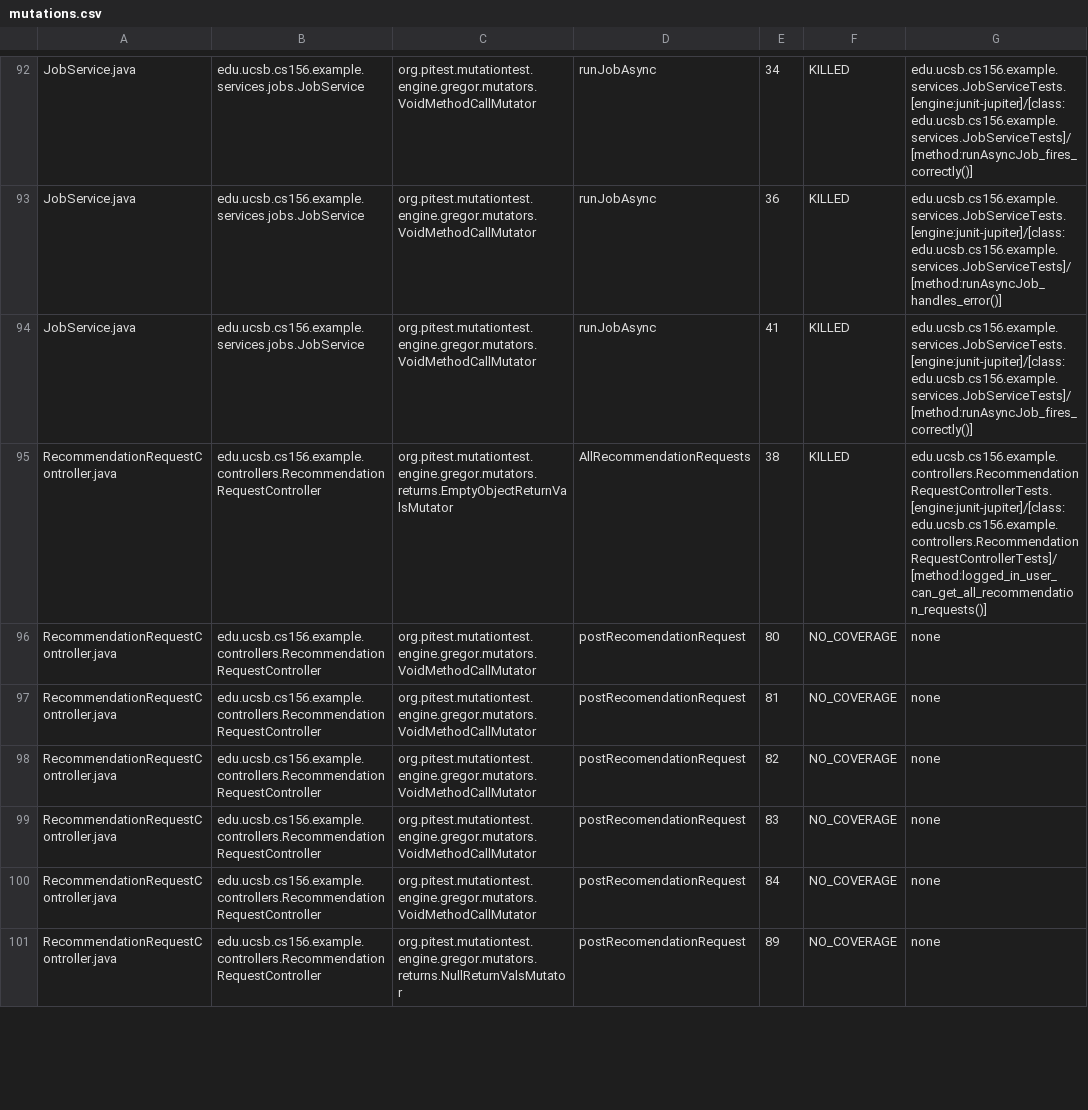
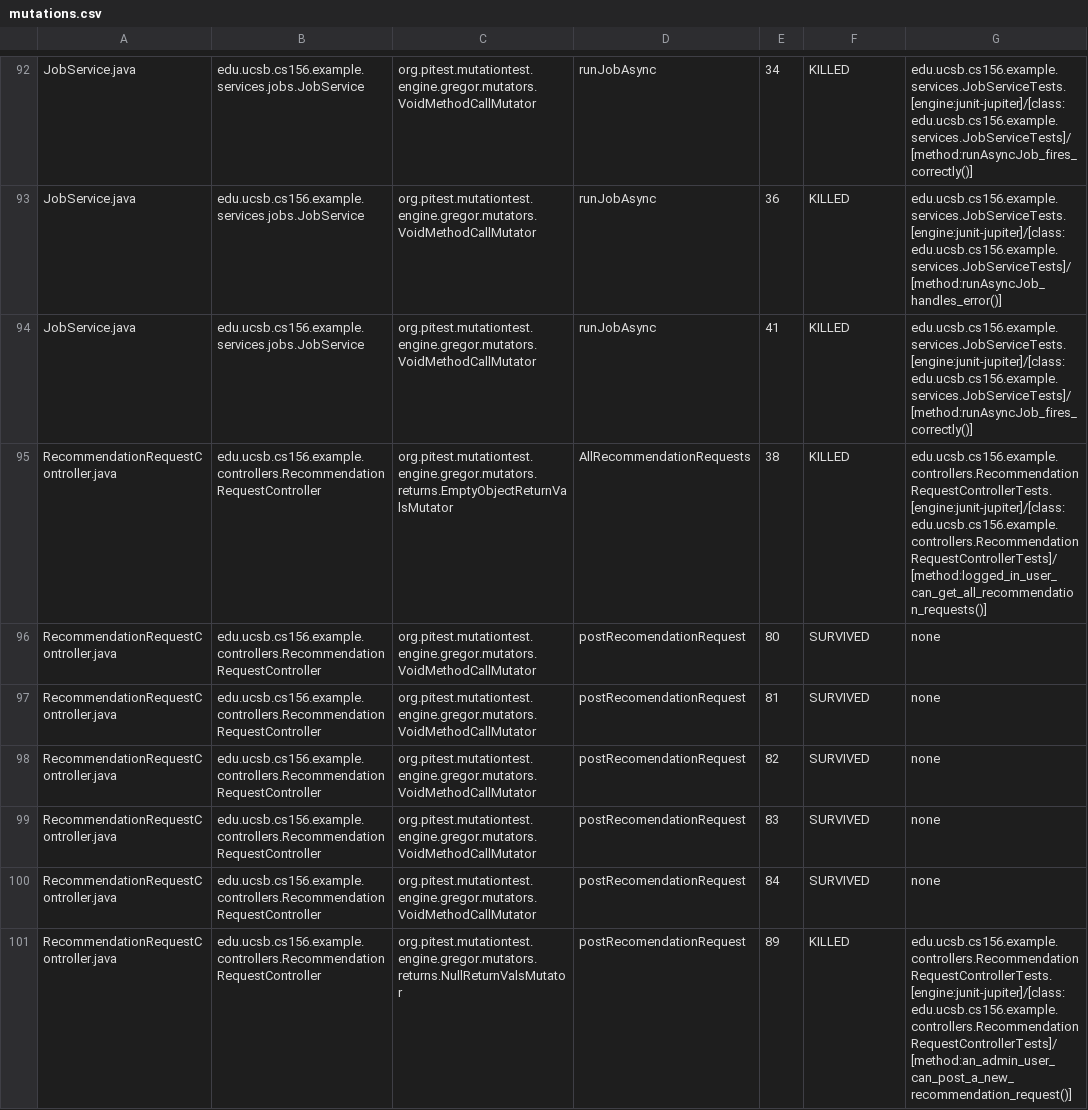
Before and after one commit to ucsb-cs156-s26/team01-s26-16, a CSV file: prs/56/pitest/mutations.csv, drawn as a sheet; only a part is shown, gaps mark what is left out; the diff covers the shown part only.

Commit message:
Deploying to gh-pages from @ ucsb-cs156-s26/team01-s26-16@8367d638394263bdba0ead2cf78ba55a2a9390d1 🚀

```diff
--- a/prs/56/pitest/mutations.csv
+++ b/prs/56/pitest/mutations.csv
@@ -95,7 +95,7 @@ JobService.java,edu.ucsb.cs156.example.services.jobs.JobService,org.pitest.mutat
 RecommendationRequestController.java,edu.ucsb.cs156.example.controllers.RecommendationRequestController,org.pitest.mutationtest.engine.gregor.mutators.returns.EmptyObjectReturnValsMutator,AllRecommendationRequests,38,KILLED,edu.ucsb.cs156.example.controllers.RecommendationRequestControllerTests.[engine:junit-jupiter]/[class:edu.ucsb.cs156.example.controllers.RecommendationRequestControllerTests]/[method:logged_in_user_can_get_all_recommendation_requests()]
-RecommendationRequestController.java,edu.ucsb.cs156.example.controllers.RecommendationRequestController,org.pitest.mutationtest.engine.gregor.mutators.VoidMethodCallMutator,postRecomendationRequest,80,NO_COVERAGE,none
-RecommendationRequestController.java,edu.ucsb.cs156.example.controllers.RecommendationRequestController,org.pitest.mutationtest.engine.gregor.mutators.VoidMethodCallMutator,postRecomendationRequest,81,NO_COVERAGE,none
-RecommendationRequestController.java,edu.ucsb.cs156.example.controllers.RecommendationRequestController,org.pitest.mutationtest.engine.gregor.mutators.VoidMethodCallMutator,postRecomendationRequest,82,NO_COVERAGE,none
-RecommendationRequestController.java,edu.ucsb.cs156.example.controllers.RecommendationRequestController,org.pitest.mutationtest.engine.gregor.mutators.VoidMethodCallMutator,postRecomendationRequest,83,NO_COVERAGE,none
-RecommendationRequestController.java,edu.ucsb.cs156.example.controllers.RecommendationRequestController,org.pitest.mutationtest.engine.gregor.mutators.VoidMethodCallMutator,postRecomendationRequest,84,NO_COVERAGE,none
-RecommendationRequestController.java,edu.ucsb.cs156.example.controllers.RecommendationRequestController,org.pitest.mutationtest.engine.gregor.mutators.returns.NullReturnValsMutator,postRecomendationRequest,89,NO_COVERAGE,none
+RecommendationRequestController.java,edu.ucsb.cs156.example.controllers.RecommendationRequestController,org.pitest.mutationtest.engine.gregor.mutators.VoidMethodCallMutator,postRecomendationRequest,80,SURVIVED,none
+RecommendationRequestController.java,edu.ucsb.cs156.example.controllers.RecommendationRequestController,org.pitest.mutationtest.engine.gregor.mutators.VoidMethodCallMutator,postRecomendationRequest,81,SURVIVED,none
+RecommendationRequestController.java,edu.ucsb.cs156.example.controllers.RecommendationRequestController,org.pitest.mutationtest.engine.gregor.mutators.VoidMethodCallMutator,postRecomendationRequest,82,SURVIVED,none
+RecommendationRequestController.java,edu.ucsb.cs156.example.controllers.RecommendationRequestController,org.pitest.mutationtest.engine.gregor.mutators.VoidMethodCallMutator,postRecomendationRequest,83,SURVIVED,none
+RecommendationRequestController.java,edu.ucsb.cs156.example.controllers.RecommendationRequestController,org.pitest.mutationtest.engine.gregor.mutators.VoidMethodCallMutator,postRecomendationRequest,84,SURVIVED,none
+RecommendationRequestController.java,edu.ucsb.cs156.example.controllers.RecommendationRequestController,org.pitest.mutationtest.engine.gregor.mutators.returns.NullReturnValsMutator,postRecomendationRequest,89,KILLED,edu.ucsb.cs156.example.controllers.RecommendationRequestControllerTests.[engine:junit-jupiter]/[class:edu.ucsb.cs156.example.controllers.RecommendationRequestControllerTests]/[method:an_admin_user_can_post_a_new_recommendation_request()]
```
Also changed, not shown: 8 edited cells elsewhere in this file, 23 other files.
